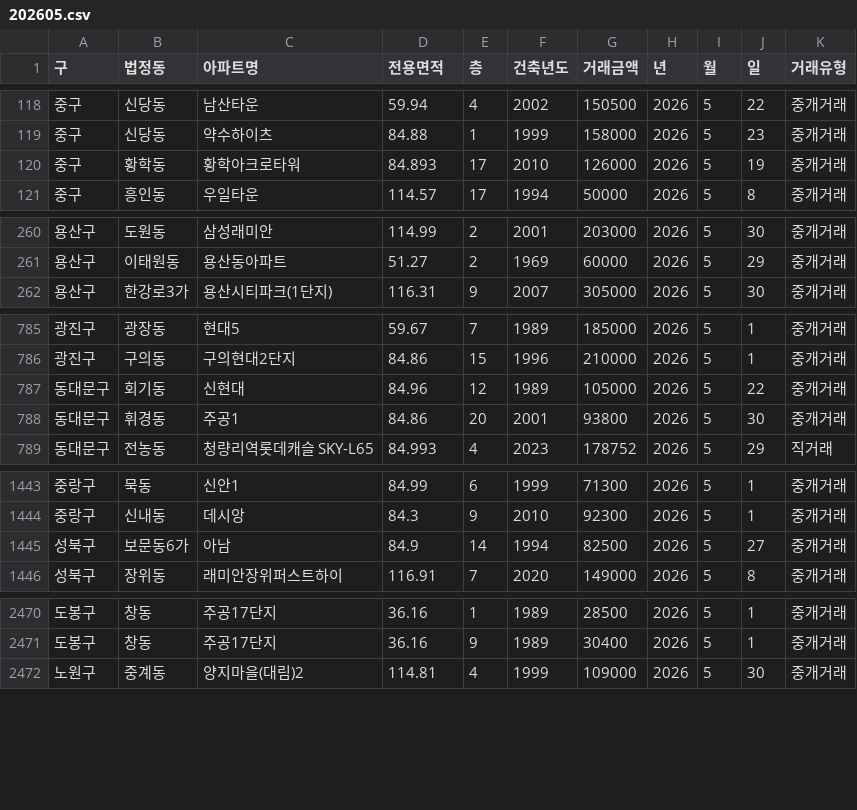
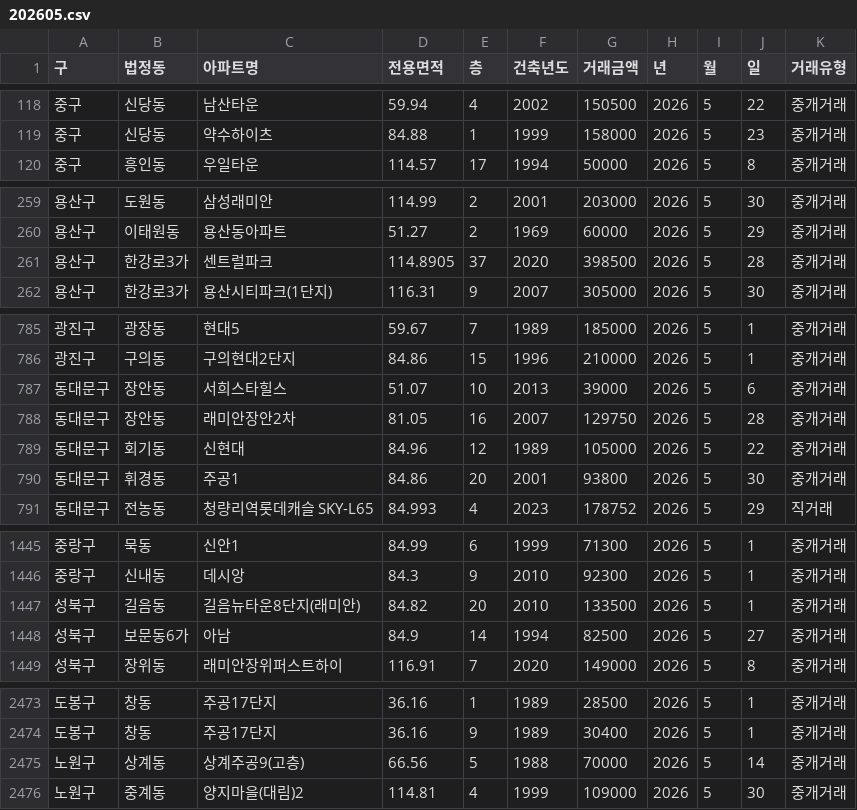
Before and after one commit to sean794/Real-Estate, a CSV file: data/apt_trade/202605.csv, drawn as a sheet; only a part is shown, gaps mark what is left out; the diff covers the shown part only.

```diff
--- a/data/apt_trade/202605.csv
+++ b/data/apt_trade/202605.csv
@@ -119,3 +119,2 @@
 중구,신당동,약수하이츠,84.88,1,1999,158000,2026,5,23,중개거래
-중구,황학동,황학아크로타워,84.893,17,2010,126000,2026,5,19,중개거래
 중구,흥인동,우일타운,114.57,17,1994,50000,2026,5,8,중개거래
@@ -261,2 +260,3 @@
 용산구,이태원동,용산동아파트,51.27,2,1969,60000,2026,5,29,중개거래
+용산구,한강로3가,센트럴파크,114.8905,37,2020,398500,2026,5,28,중개거래
 용산구,한강로3가,용산시티파크(1단지),116.31,9,2007,305000,2026,5,30,중개거래
@@ -786,2 +786,4 @@
 광진구,구의동,구의현대2단지,84.86,15,1996,210000,2026,5,1,중개거래
+동대문구,장안동,서희스타힐스,51.07,10,2013,39000,2026,5,6,중개거래
+동대문구,장안동,래미안장안2차,81.05,16,2007,129750,2026,5,28,중개거래
 동대문구,회기동,신현대,84.96,12,1989,105000,2026,5,22,중개거래
@@ -1444,2 +1446,3 @@
 중랑구,신내동,데시앙,84.3,9,2010,92300,2026,5,1,중개거래
+성북구,길음동,길음뉴타운8단지(래미안),84.82,20,2010,133500,2026,5,1,중개거래
 성북구,보문동6가,아남,84.9,14,1994,82500,2026,5,27,중개거래
@@ -2471,2 +2474,3 @@
 도봉구,창동,주공17단지,36.16,9,1989,30400,2026,5,1,중개거래
+노원구,상계동,상계주공9(고층),66.56,5,1988,70000,2026,5,14,중개거래
 노원구,중계동,양지마을(대림)2,114.81,4,1999,109000,2026,5,30,중개거래
```
Also changed, not shown: 5 added rows and 3 removed rows elsewhere in this file, 6 other files.
